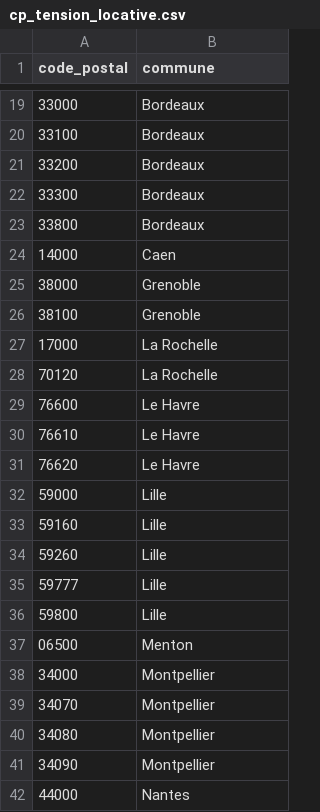
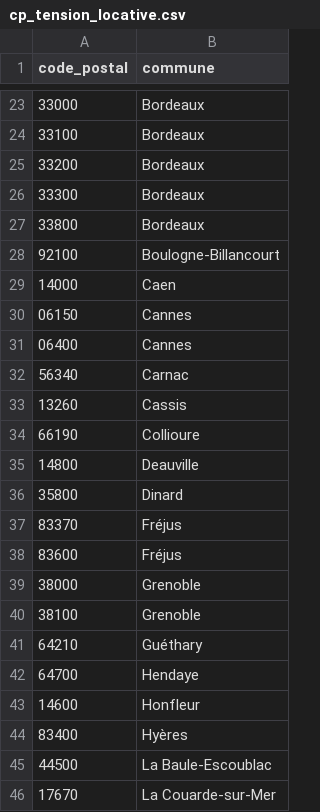
Before and after one commit to mathiasrou/viager-scraper, a CSV file: cp_tension_locative.csv, drawn as a sheet; only a part is shown, gaps mark what is left out; the shorter side is filled out with more unchanged rows; the diff covers the shown part only.

```diff
--- a/cp_tension_locative.csv
+++ b/cp_tension_locative.csv
@@ -23,4 +27,20 @@
 33800;Bordeaux
+92100;Boulogne-Billancourt
 14000;Caen
+06150;Cannes
+06400;Cannes
+56340;Carnac
+13260;Cassis
+66190;Collioure
+14800;Deauville
+35800;Dinard
+83370;Fréjus
+83600;Fréjus
 38000;Grenoble
 38100;Grenoble
+64210;Guéthary
+64700;Hendaye
+14600;Honfleur
+83400;Hyères
+44500;La Baule-Escoublac
+17670;La Couarde-sur-Mer
```
Also changed, not shown: 26 added rows elsewhere in this file, historique_global.csv, 1 other file.
